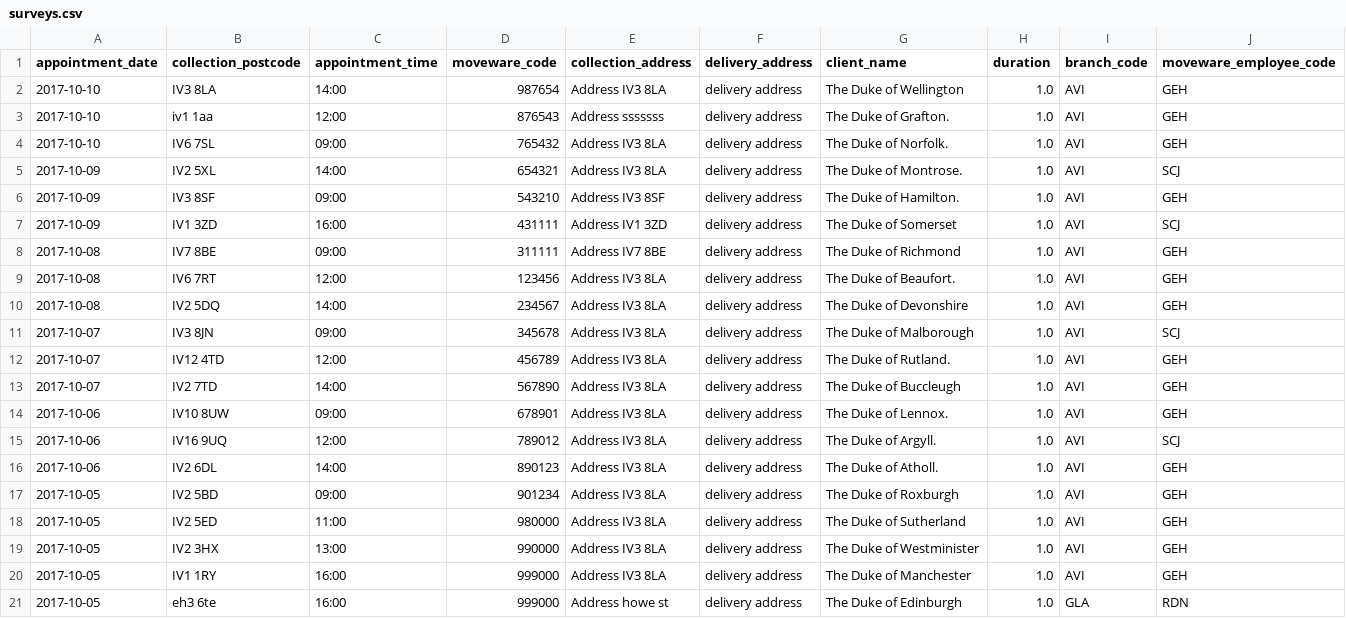
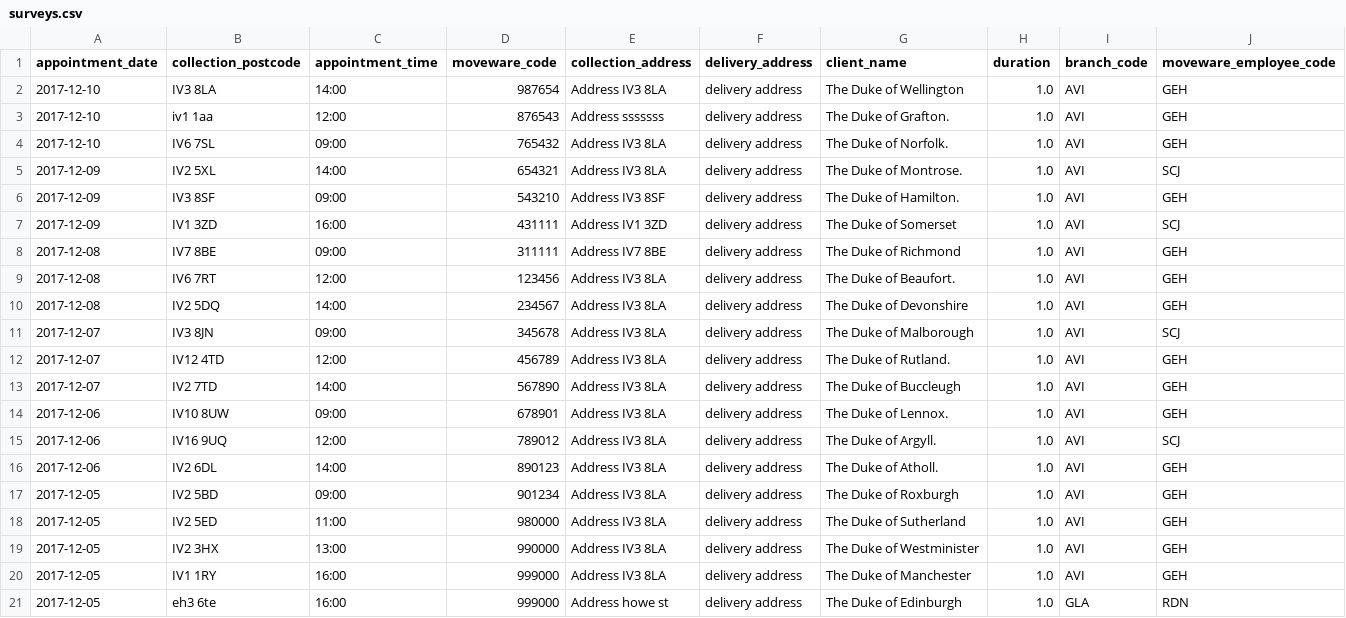
Before and after one commit to sandalaphon/removals, a CSV file: react/surveys.csv, drawn as a sheet.

```diff
--- a/react/surveys.csv
+++ b/react/surveys.csv
@@ -1,21 +1,21 @@
 "appointment_date","collection_postcode","appointment_time","moveware_code","collection_address","delivery_address","client_name","duration","branch_code", "moveware_employee_code"
- "2017-10-10","IV3 8LA","14:00","987654","Address IV3 8LA","delivery address","The Duke of Wellington","1.0","AVI","GEH"
- "2017-10-10","iv1 1aa","12:00","876543","Address sssssss","delivery address","The Duke of Grafton.  ","1.0","AVI","GEH"
- "2017-10-10","IV6 7SL","09:00","765432","Address IV3 8LA","delivery address","The Duke of Norfolk.  ","1.0","AVI","GEH"
- "2017-10-09","IV2 5XL","14:00","654321","Address IV3 8LA","delivery address","The Duke of Montrose. ","1.0","AVI","SCJ"
- "2017-10-09","IV3 8SF","09:00","543210","Address IV3 8SF","delivery address","The Duke of Hamilton. ","1.0","AVI","GEH"
- "2017-10-09","IV1 3ZD","16:00","431111","Address IV1 3ZD","delivery address","The Duke of Somerset  ","1.0","AVI","SCJ"
- "2017-10-08","IV7 8BE","09:00","311111","Address IV7 8BE","delivery address","The Duke of Richmond  ","1.0","AVI","GEH"
- "2017-10-08","IV6 7RT","12:00","123456","Address IV3 8LA","delivery address","The Duke of Beaufort. ","1.0","AVI","GEH"
- "2017-10-08","IV2 5DQ","14:00","234567","Address IV3 8LA","delivery address","The Duke of Devonshire","1.0","AVI","GEH"
- "2017-10-07","IV3 8JN","09:00","345678","Address IV3 8LA","delivery address","The Duke of Malborough","1.0","AVI","SCJ"
- "2017-10-07","IV12 4TD","12:00","456789","Address IV3 8LA","delivery address","The Duke of Rutland.  ","1.0","AVI","GEH"
- "2017-10-07","IV2 7TD","14:00","567890","Address IV3 8LA","delivery address","The Duke of Buccleugh ","1.0","AVI","GEH"
- "2017-10-06","IV10 8UW","09:00","678901","Address IV3 8LA","delivery address","The Duke of Lennox.   ","1.0","AVI","GEH"
- "2017-10-06","IV16 9UQ","12:00","789012","Address IV3 8LA","delivery address","The Duke of Argyll.   ","1.0","AVI","SCJ"
- "2017-10-06","IV2 6DL","14:00","890123","Address IV3 8LA","delivery address","The Duke of Atholl.   ","1.0","AVI","GEH"
- "2017-10-05","IV2 5BD","09:00","901234","Address IV3 8LA","delivery address","The Duke of Roxburgh  ","1.0","AVI","GEH"
- "2017-10-05","IV2 5ED","11:00","980000","Address IV3 8LA","delivery address","The Duke of Sutherland","1.0","AVI","GEH"
- "2017-10-05","IV2 3HX","13:00","990000","Address IV3 8LA","delivery address","The Duke of Westminister","1.0","AVI","GEH"
- "2017-10-05","IV1 1RY","16:00","999000","Address IV3 8LA","delivery address","The Duke of Manchester","1.0","AVI","GEH"
- "2017-10-05","eh3 6te","16:00","999000","Address howe st","delivery address","The Duke of Edinburgh" ,"1.0","GLA","RDN"
+ "2017-12-10","IV3 8LA","14:00","987654","Address IV3 8LA","delivery address","The Duke of Wellington","1.0","AVI","GEH"
+ "2017-12-10","iv1 1aa","12:00","876543","Address sssssss","delivery address","The Duke of Grafton.  ","1.0","AVI","GEH"
+ "2017-12-10","IV6 7SL","09:00","765432","Address IV3 8LA","delivery address","The Duke of Norfolk.  ","1.0","AVI","GEH"
+ "2017-12-09","IV2 5XL","14:00","654321","Address IV3 8LA","delivery address","The Duke of Montrose. ","1.0","AVI","SCJ"
+ "2017-12-09","IV3 8SF","09:00","543210","Address IV3 8SF","delivery address","The Duke of Hamilton. ","1.0","AVI","GEH"
+ "2017-12-09","IV1 3ZD","16:00","431111","Address IV1 3ZD","delivery address","The Duke of Somerset  ","1.0","AVI","SCJ"
+ "2017-12-08","IV7 8BE","09:00","311111","Address IV7 8BE","delivery address","The Duke of Richmond  ","1.0","AVI","GEH"
+ "2017-12-08","IV6 7RT","12:00","123456","Address IV3 8LA","delivery address","The Duke of Beaufort. ","1.0","AVI","GEH"
+ "2017-12-08","IV2 5DQ","14:00","234567","Address IV3 8LA","delivery address","The Duke of Devonshire","1.0","AVI","GEH"
+ "2017-12-07","IV3 8JN","09:00","345678","Address IV3 8LA","delivery address","The Duke of Malborough","1.0","AVI","SCJ"
+ "2017-12-07","IV12 4TD","12:00","456789","Address IV3 8LA","delivery address","The Duke of Rutland.  ","1.0","AVI","GEH"
+ "2017-12-07","IV2 7TD","14:00","567890","Address IV3 8LA","delivery address","The Duke of Buccleugh ","1.0","AVI","GEH"
+ "2017-12-06","IV10 8UW","09:00","678901","Address IV3 8LA","delivery address","The Duke of Lennox.   ","1.0","AVI","GEH"
+ "2017-12-06","IV16 9UQ","12:00","789012","Address IV3 8LA","delivery address","The Duke of Argyll.   ","1.0","AVI","SCJ"
+ "2017-12-06","IV2 6DL","14:00","890123","Address IV3 8LA","delivery address","The Duke of Atholl.   ","1.0","AVI","GEH"
+ "2017-12-05","IV2 5BD","09:00","901234","Address IV3 8LA","delivery address","The Duke of Roxburgh  ","1.0","AVI","GEH"
+ "2017-12-05","IV2 5ED","11:00","980000","Address IV3 8LA","delivery address","The Duke of Sutherland","1.0","AVI","GEH"
+ "2017-12-05","IV2 3HX","13:00","990000","Address IV3 8LA","delivery address","The Duke of Westminister","1.0","AVI","GEH"
+ "2017-12-05","IV1 1RY","16:00","999000","Address IV3 8LA","delivery address","The Duke of Manchester","1.0","AVI","GEH"
+ "2017-12-05","eh3 6te","16:00","999000","Address howe st","delivery address","The Duke of Edinburgh" ,"1.0","GLA","RDN"
```
Also changed, not shown: react/csvfile.csv, 11 other files.
